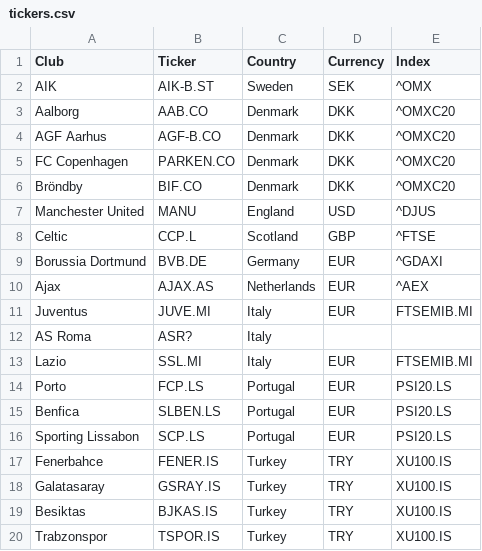
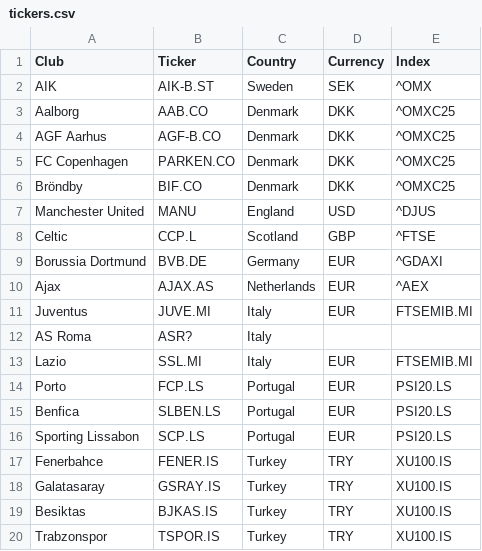
Before and after one commit to BeataGoalUnit/yahoo-finance, a CSV file: tickers.csv, drawn as a sheet.

Commit message:
Edit tables and relations

```diff
--- a/tickers.csv
+++ b/tickers.csv
@@ -2,6 +2,6 @@ Club,Ticker,Country,Currency,Index
 AIK,AIK-B.ST,Sweden,SEK,^OMX
-Aalborg,AAB.CO,Denmark,DKK,^OMXC20
-AGF Aarhus,AGF-B.CO,Denmark,DKK,^OMXC20
-FC Copenhagen,PARKEN.CO,Denmark,DKK,^OMXC20
-Bröndby,BIF.CO,Denmark,DKK,^OMXC20
+Aalborg,AAB.CO,Denmark,DKK,^OMXC25
+AGF Aarhus,AGF-B.CO,Denmark,DKK,^OMXC25
+FC Copenhagen,PARKEN.CO,Denmark,DKK,^OMXC25
+Bröndby,BIF.CO,Denmark,DKK,^OMXC25
 Manchester United,MANU,England,USD,^DJUS
```
Also changed, not shown: 1 other file.
